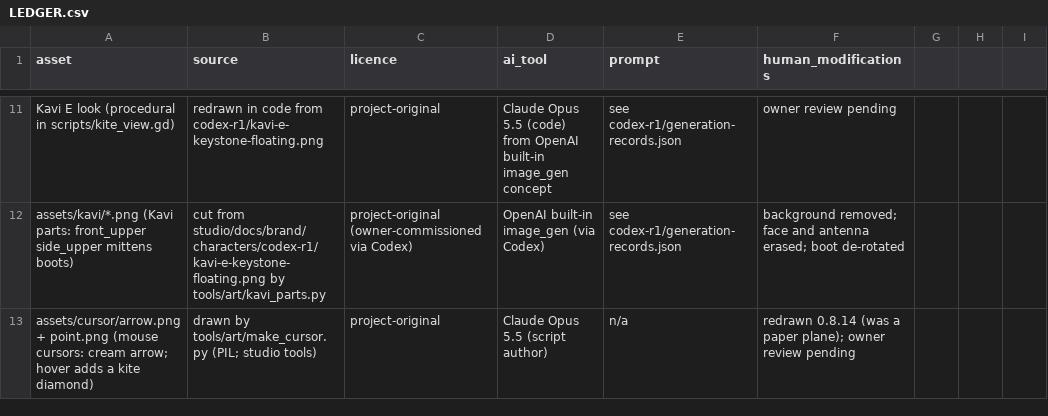
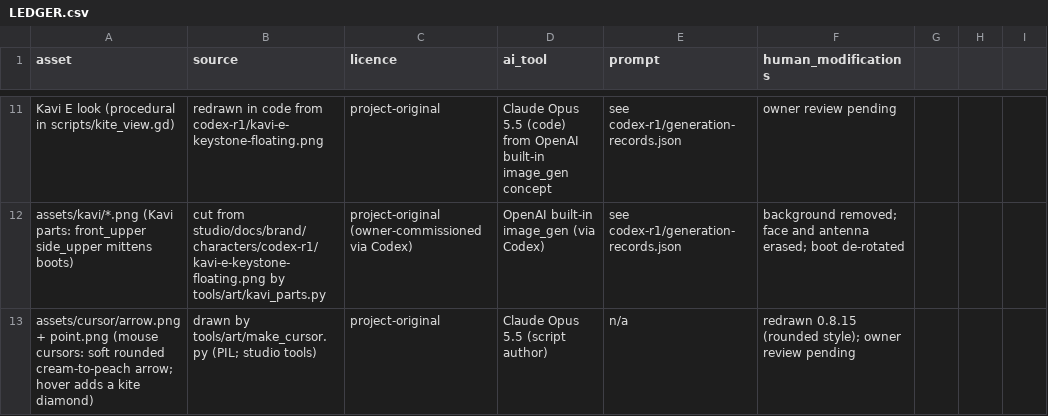
Before and after one commit to Badcool-Interactive/KAVI-Letters-To-Lia, a CSV file: docs/LEDGER.csv, drawn as a sheet; only a part is shown, gaps mark what is left out.

Commit message:
v0.8.15: silhouette suits, fluid Garage tabs, lit coloured ground with grass/flowers, fg bokeh, Kavi's poems, rounded cursor

```diff
--- a/docs/LEDGER.csv
+++ b/docs/LEDGER.csv
@@ -12,2 +12,2 @@ Kavi E look (procedural in scripts/kite_view.gd),redrawn in code from codex-r1/k
 assets/kavi/*.png (Kavi parts: front_upper side_upper mittens boots),cut from studio/docs/brand/characters/codex-r1/kavi-e-keystone-floating.png by tools/art/kavi_parts.py,project-original (owner-commissioned via Codex),OpenAI built-in image_gen (via Codex),see codex-r1/generation-records.json,background removed; face and antenna erased; boot de-rotated
-assets/cursor/arrow.png + point.png (mouse cursors: cream arrow; hover adds a kite diamond),drawn by tools/art/make_cursor.py (PIL; studio tools),project-original,Claude Opus 5.5 (script author),n/a,redrawn 0.8.14 (was a paper plane); owner review pending
+assets/cursor/arrow.png + point.png (mouse cursors: soft rounded cream-to-peach arrow; hover adds a kite diamond),drawn by tools/art/make_cursor.py (PIL; studio tools),project-original,Claude Opus 5.5 (script author),n/a,redrawn 0.8.15 (rounded style); owner review pending
```
Also changed, not shown: 11 other files.
